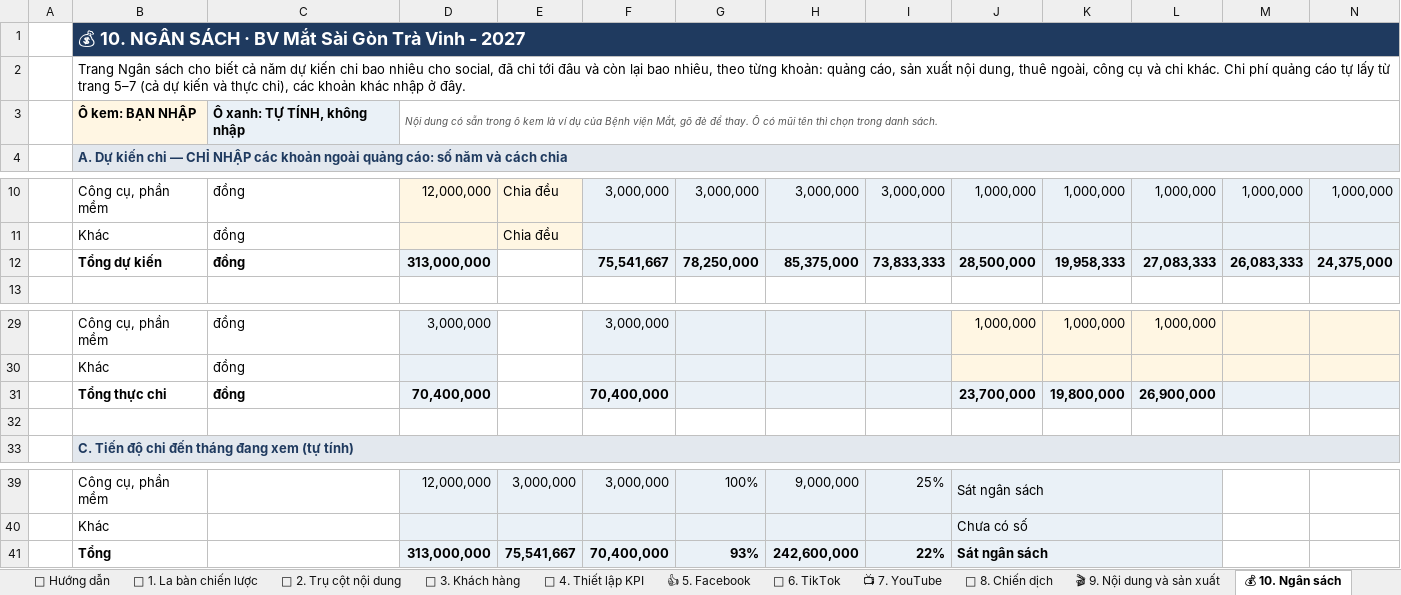
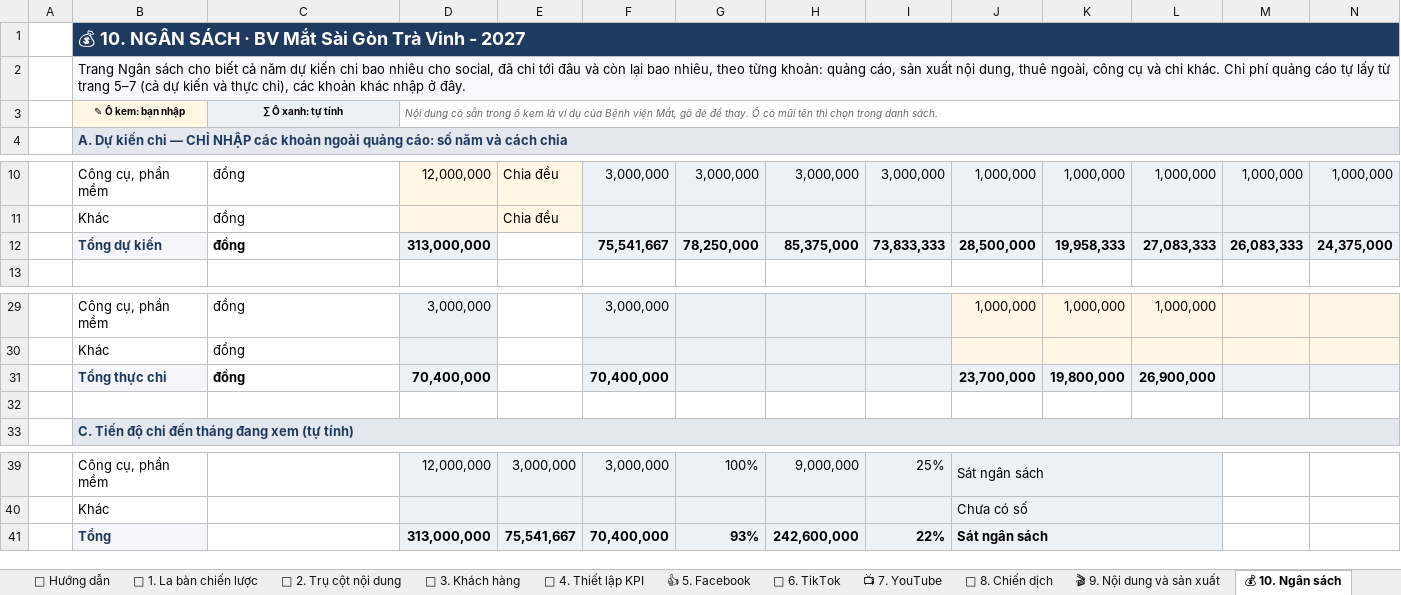
Before and after one commit to thunhapthudongaz/bvm-ais-os, an Excel workbook: outputs/KeHoach_BaoCao_Social_2027_BVMSGTV_chuanhoa.xlsx, sheet 💰 10. Ngân sách, drawn as a sheet; only a part is shown, gaps mark what is left out; values as stored, in another font and other column widths than the file's, no borders; conditional formats not drawn; removed rows and columns are numbered as before the commit, all else as after; rows hold the shown columns only; the diff covers the shown part only; the diff names each change by its address in the sheet, - before the commit and + after, or states it on an @@ line.

```diff
--- a/outputs/KeHoach_BaoCao_Social_2027_BVMSGTV_chuanhoa.xlsx (sheet 💰 10. Ngân sách)
+++ b/outputs/KeHoach_BaoCao_Social_2027_BVMSGTV_chuanhoa.xlsx (sheet 💰 10. Ngân sách)
-B2:N2 fill: none
+B2:N2 fill: #F7F9FB
-row 3:  | Ô kem: BẠN NHẬP | Ô xanh: TỰ TÍNH, không nhập | Nội dung có sẵn trong ô kem là ví dụ của Bệnh viện Mắt, gõ đè để thay. Ô có mũi tên thì chọn trong danh sách.
+row 3:  | ✎ Ô kem: bạn nhập | ∑ Ô xanh: tự tính | Nội dung có sẵn trong ô kem là ví dụ của Bệnh viện Mắt, gõ đè để thay. Ô có mũi tên thì chọn trong danh sách.
@@ B12 fill: none → #F4F6F9, text colour: black → #1F3A5F @@
@@ B31 fill: none → #F4F6F9, text colour: black → #1F3A5F @@
@@ B41 fill: none → #F4F6F9, text colour: black → #1F3A5F @@
```
Also changed, not shown: cell formats elsewhere in this sheet, sheet 📖 Hướng dẫn, sheet 🎵 6. TikTok, sheet 👍 5. Facebook, sheet 📺 7. YouTube, sheet 🎬 9. Nội dung và sản xuất, sheet 🚀 8. Chiến dịch, 6 more sheets, charts or pictures.
